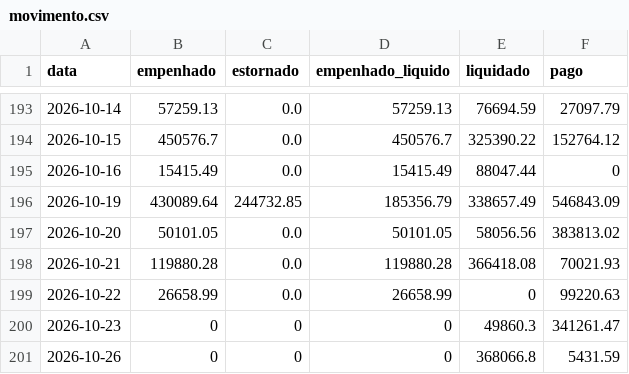
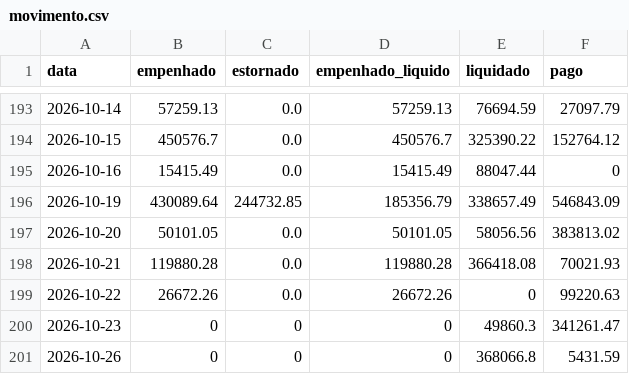
Before and after one commit to vagnerims2/painel-leopolis, a CSV file: data/movimento.csv, drawn as a sheet; only a part is shown, gaps mark what is left out.

```diff
--- a/data/movimento.csv
+++ b/data/movimento.csv
@@ -198,3 +198,3 @@ data,empenhado,estornado,empenhado_liquido,liquidado,pago
 2026-10-21,119880.28,0.0,119880.28,366418.08,70021.93
-2026-10-22,26658.99,0.0,26658.99,0,99220.63
+2026-10-22,26672.26,0.0,26672.26,0,99220.63
 2026-10-23,0,0,0,49860.3,341261.47
```
Also changed, not shown: data/dotacoes.csv, data/liquidacoes.csv, 11 other files.
